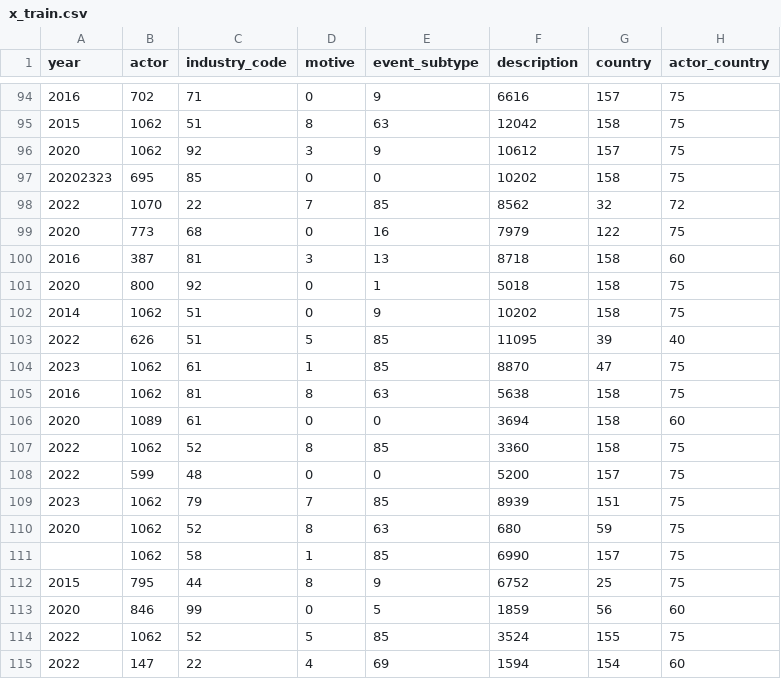
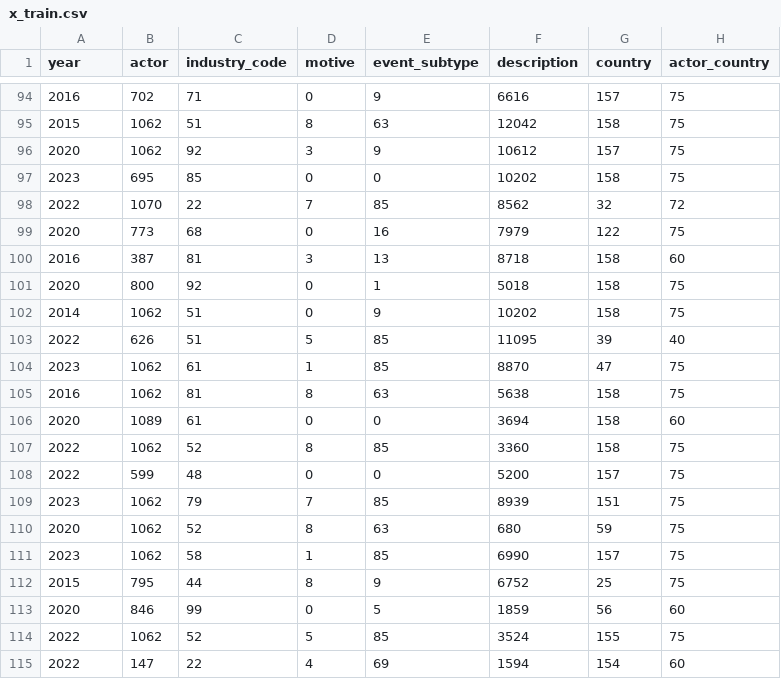
Before and after one commit to swathii999/Cyber-Physical-Fusion-for-Intelligent-Attack-Detection-in-Smart-Power-Grids-, a CSV file: x_train.csv, drawn as a sheet; only a part is shown, gaps mark what is left out.

```diff
--- a/x_train.csv
+++ b/x_train.csv
@@ -96,3 +96,3 @@ year,actor,industry_code,motive,event_subtype,description,country,actor_country
 2020,1062,92,3,9,10612,157,75
-20202323,695,85,0,0,10202,158,75
+2023,695,85,0,0,10202,158,75
 2022,1070,22,7,85,8562,32,72
@@ -110,3 +110,3 @@ year,actor,industry_code,motive,event_subtype,description,country,actor_country
 2020,1062,52,8,63,680,59,75
-,1062,58,1,85,6990,157,75
+2023,1062,58,1,85,6990,157,75
 2015,795,44,8,9,6752,25,75
```
Also changed, not shown: 6 other files.
